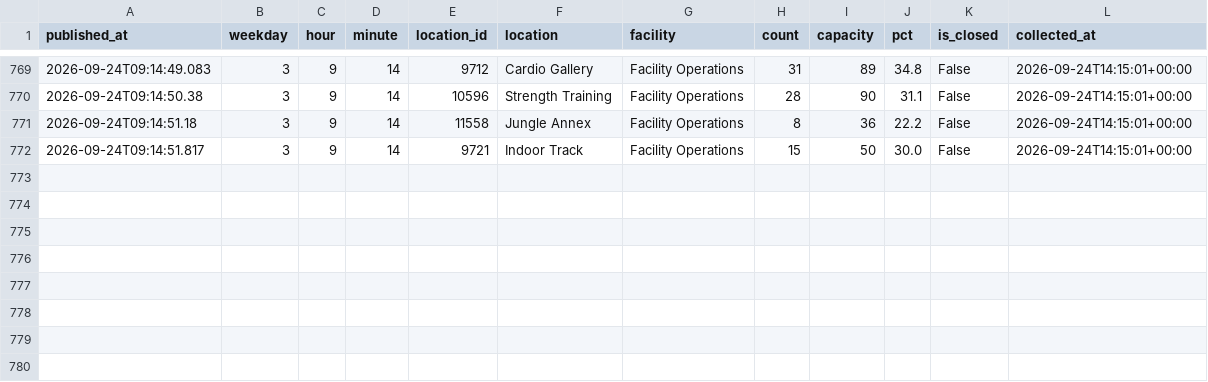
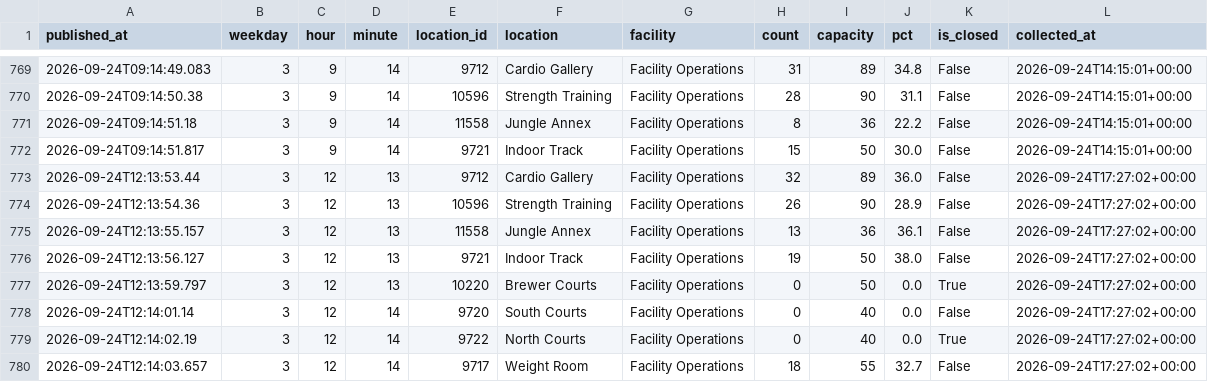
Before and after one commit to cobdaws2015/mizzou-rec-log, a CSV file: data/2026-09.csv, drawn as a sheet; only a part is shown, gaps mark what is left out.

Commit message:
data: 2026-09-24T17:27Z (mac)

```diff
--- a/data/2026-09.csv
+++ b/data/2026-09.csv
@@ -772 +772,9 @@ published_at,weekday,hour,minute,location_id,location,facility,count,capacity,pc
 2026-09-24T09:14:51.817,3,9,14,9721,Indoor Track,Facility Operations,15,50,30.0,False,2026-09-24T14:15:01+00:00
+2026-09-24T12:13:53.44,3,12,13,9712,Cardio Gallery,Facility Operations,32,89,36.0,False,2026-09-24T17:27:02+00:00
+2026-09-24T12:13:54.36,3,12,13,10596,Strength Training,Facility Operations,26,90,28.9,False,2026-09-24T17:27:02+00:00
+2026-09-24T12:13:55.157,3,12,13,11558,Jungle Annex,Facility Operations,13,36,36.1,False,2026-09-24T17:27:02+00:00
+2026-09-24T12:13:56.127,3,12,13,9721,Indoor Track,Facility Operations,19,50,38.0,False,2026-09-24T17:27:02+00:00
+2026-09-24T12:13:59.797,3,12,13,10220,Brewer Courts,Facility Operations,0,50,0.0,True,2026-09-24T17:27:02+00:00
+2026-09-24T12:14:01.14,3,12,14,9720,South Courts,Facility Operations,0,40,0.0,False,2026-09-24T17:27:02+00:00
+2026-09-24T12:14:02.19,3,12,14,9722,North Courts,Facility Operations,0,40,0.0,True,2026-09-24T17:27:02+00:00
+2026-09-24T12:14:03.657,3,12,14,9717,Weight Room,Facility Operations,18,55,32.7,False,2026-09-24T17:27:02+00:00
```
Also changed, not shown: 2 other files.
